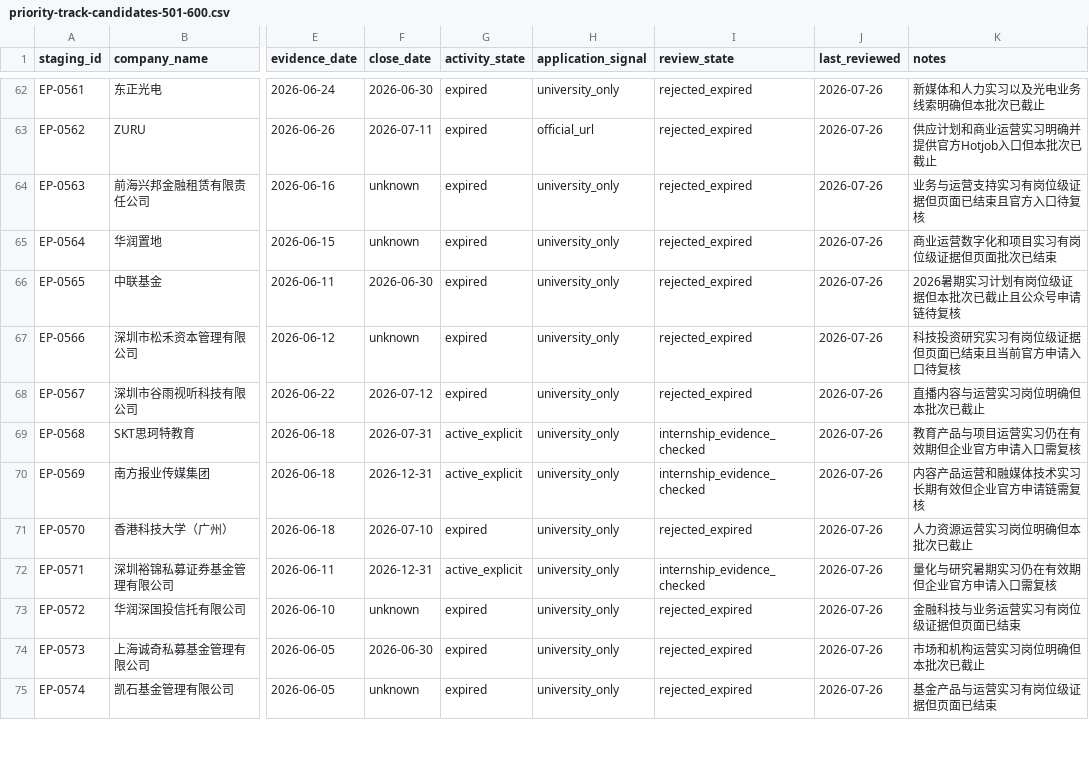
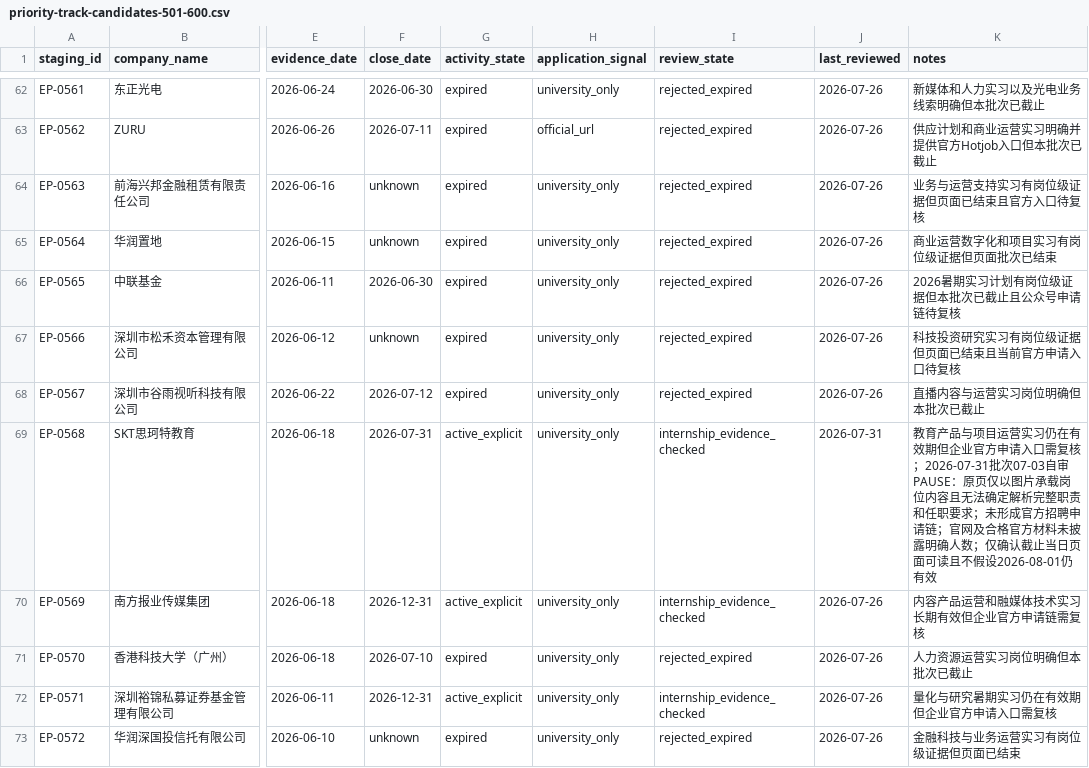
Before and after one commit to CodeVoyager21932/Aijob, a CSV file: docs/evidence/ingestion/priority-track-candidates-501-600.csv, drawn as a sheet; only a part is shown, gaps mark what is left out; the shorter side is filled out with more unchanged rows; the diff names each change by its address in the sheet, - before the commit and + after, or states it on an @@ line.

```diff
--- a/docs/evidence/ingestion/priority-track-candidates-501-600.csv
+++ b/docs/evidence/ingestion/priority-track-candidates-501-600.csv
-J69 (last_reviewed): 2026-07-26
+J69 (last_reviewed): 2026-07-31
-K69 (notes): …口需复核
+K69 (notes): …口需复核；2026-07-31批次07-03自审PAUSE：原页仅以图片承载岗位内容且无法确定解析完整职责和任职要求；未形成官方招聘申请链；官网及合格官方材料未披露明确人数；仅确认截止当日页面可读且不假设2026-08-01仍有效
```
Also changed, not shown: docs/evidence/ingestion/priority-track-candidates-601-700.csv, docs/evidence/ingestion/priority-track-candidates-701-800.csv, 26 other files.
